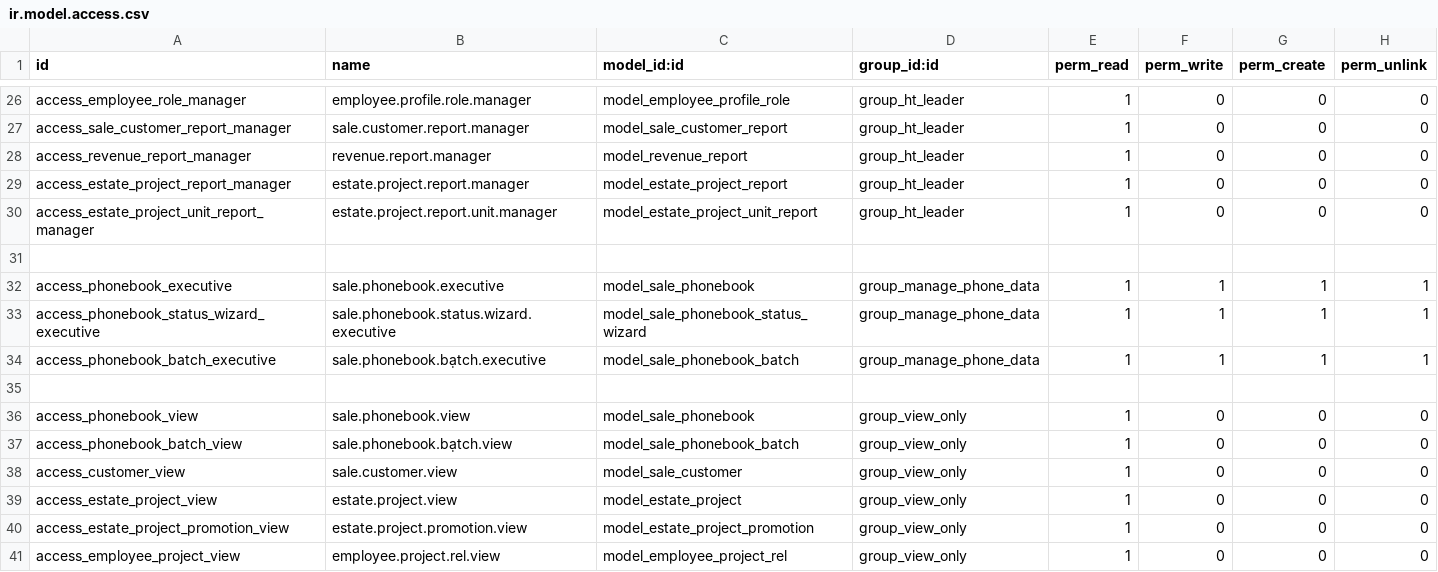
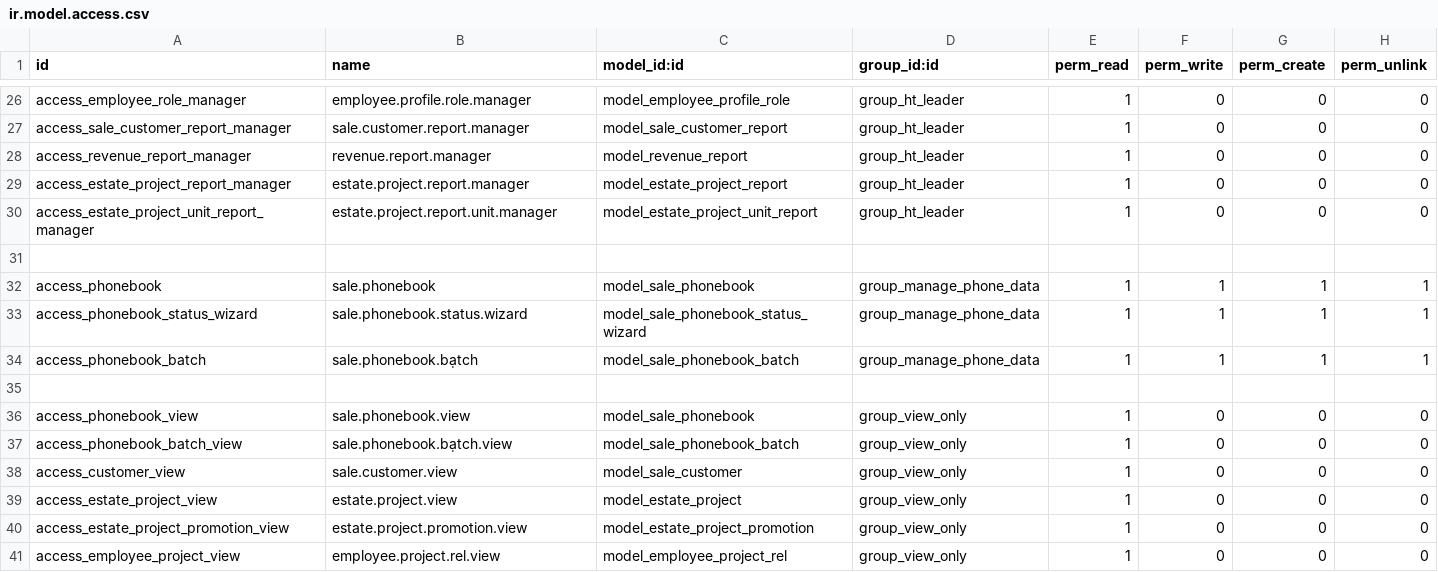
Before and after one commit to GuralSyncalypse/odoo-project, a CSV file: extra-addons/ht_crm/security/ir.model.access.csv, drawn as a sheet; only a part is shown, gaps mark what is left out.

```diff
--- a/extra-addons/ht_crm/security/ir.model.access.csv
+++ b/extra-addons/ht_crm/security/ir.model.access.csv
@@ -31,5 +31,5 @@ access_estate_project_unit_report_manager,estate.project.report.unit.manager,mod
 
-access_phonebook_executive,sale.phonebook.executive,model_sale_phonebook,group_manage_phone_data,1,1,1,1
-access_phonebook_status_wizard_executive,sale.phonebook.status.wizard.executive,model_sale_phonebook_status_wizard,group_manage_phone_data,1,1,1,1
-access_phonebook_batch_executive,sale.phonebook.bạtch.executive,model_sale_phonebook_batch,group_manage_phone_data,1,1,1,1
+access_phonebook,sale.phonebook,model_sale_phonebook,group_manage_phone_data,1,1,1,1
+access_phonebook_status_wizard,sale.phonebook.status.wizard,model_sale_phonebook_status_wizard,group_manage_phone_data,1,1,1,1
+access_phonebook_batch,sale.phonebook.bạtch,model_sale_phonebook_batch,group_manage_phone_data,1,1,1,1
 
```
Also changed, not shown: 7 other files.
